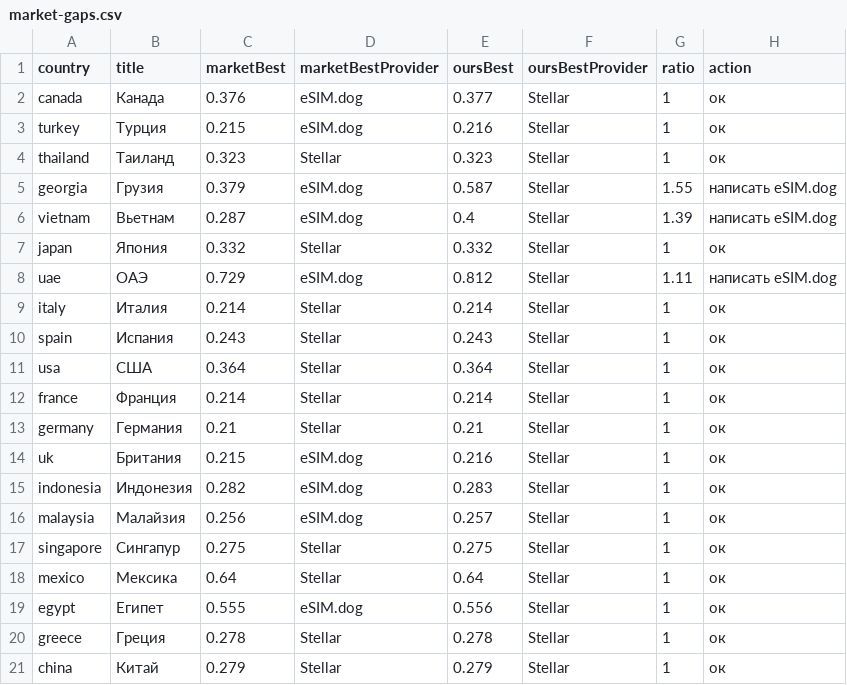
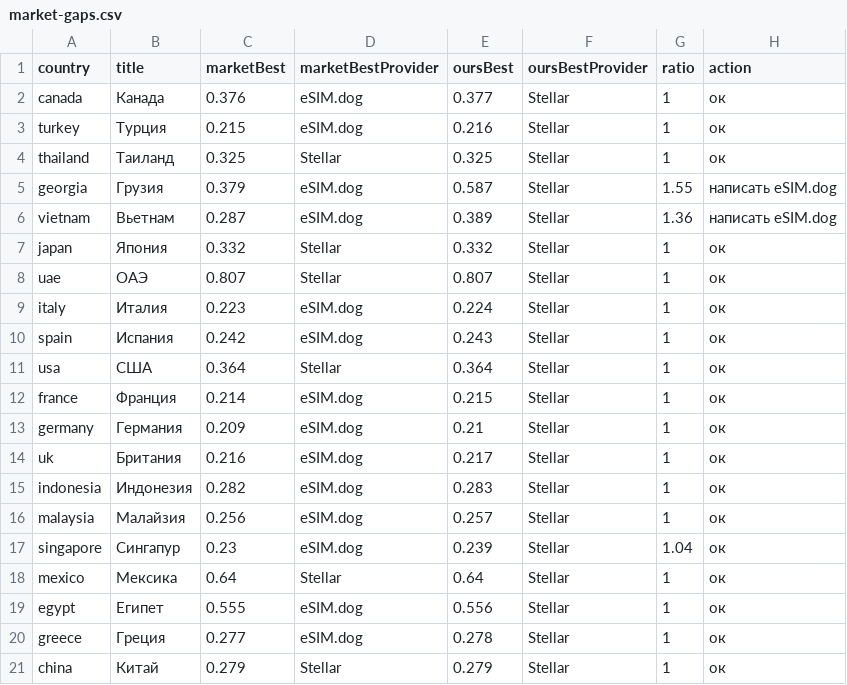
Before and after one commit to s11158/esim, a CSV file: data/market-gaps.csv, drawn as a sheet.

```diff
--- a/data/market-gaps.csv
+++ b/data/market-gaps.csv
@@ -3,19 +3,19 @@ country,title,marketBest,marketBestProvider,oursBest,oursBestProvider,ratio,acti
 "turkey","Турция","0.215","eSIM.dog","0.216","Stellar","1","ок"
-"thailand","Таиланд","0.323","Stellar","0.323","Stellar","1","ок"
+"thailand","Таиланд","0.325","Stellar","0.325","Stellar","1","ок"
 "georgia","Грузия","0.379","eSIM.dog","0.587","Stellar","1.55","написать eSIM.dog"
-"vietnam","Вьетнам","0.287","eSIM.dog","0.4","Stellar","1.39","написать eSIM.dog"
+"vietnam","Вьетнам","0.287","eSIM.dog","0.389","Stellar","1.36","написать eSIM.dog"
 "japan","Япония","0.332","Stellar","0.332","Stellar","1","ок"
-"uae","ОАЭ","0.729","eSIM.dog","0.812","Stellar","1.11","написать eSIM.dog"
-"italy","Италия","0.214","Stellar","0.214","Stellar","1","ок"
-"spain","Испания","0.243","Stellar","0.243","Stellar","1","ок"
+"uae","ОАЭ","0.807","Stellar","0.807","Stellar","1","ок"
+"italy","Италия","0.223","eSIM.dog","0.224","Stellar","1","ок"
+"spain","Испания","0.242","eSIM.dog","0.243","Stellar","1","ок"
 "usa","США","0.364","Stellar","0.364","Stellar","1","ок"
-"france","Франция","0.214","Stellar","0.214","Stellar","1","ок"
-"germany","Германия","0.21","Stellar","0.21","Stellar","1","ок"
-"uk","Британия","0.215","eSIM.dog","0.216","Stellar","1","ок"
+"france","Франция","0.214","eSIM.dog","0.215","Stellar","1","ок"
+"germany","Германия","0.209","eSIM.dog","0.21","Stellar","1","ок"
+"uk","Британия","0.216","eSIM.dog","0.217","Stellar","1","ок"
 "indonesia","Индонезия","0.282","eSIM.dog","0.283","Stellar","1","ок"
 "malaysia","Малайзия","0.256","eSIM.dog","0.257","Stellar","1","ок"
-"singapore","Сингапур","0.275","Stellar","0.275","Stellar","1","ок"
+"singapore","Сингапур","0.23","eSIM.dog","0.239","Stellar","1.04","ок"
 "mexico","Мексика","0.64","Stellar","0.64","Stellar","1","ок"
 "egypt","Египет","0.555","eSIM.dog","0.556","Stellar","1","ок"
-"greece","Греция","0.278","Stellar","0.278","Stellar","1","ок"
+"greece","Греция","0.277","eSIM.dog","0.278","Stellar","1","ок"
 "china","Китай","0.279","Stellar","0.279","Stellar","1","ок"
```
Also changed, not shown: data/esimdb-market.csv, data/esimdog-benchmark-10gb-30d.csv, 3 other files.
